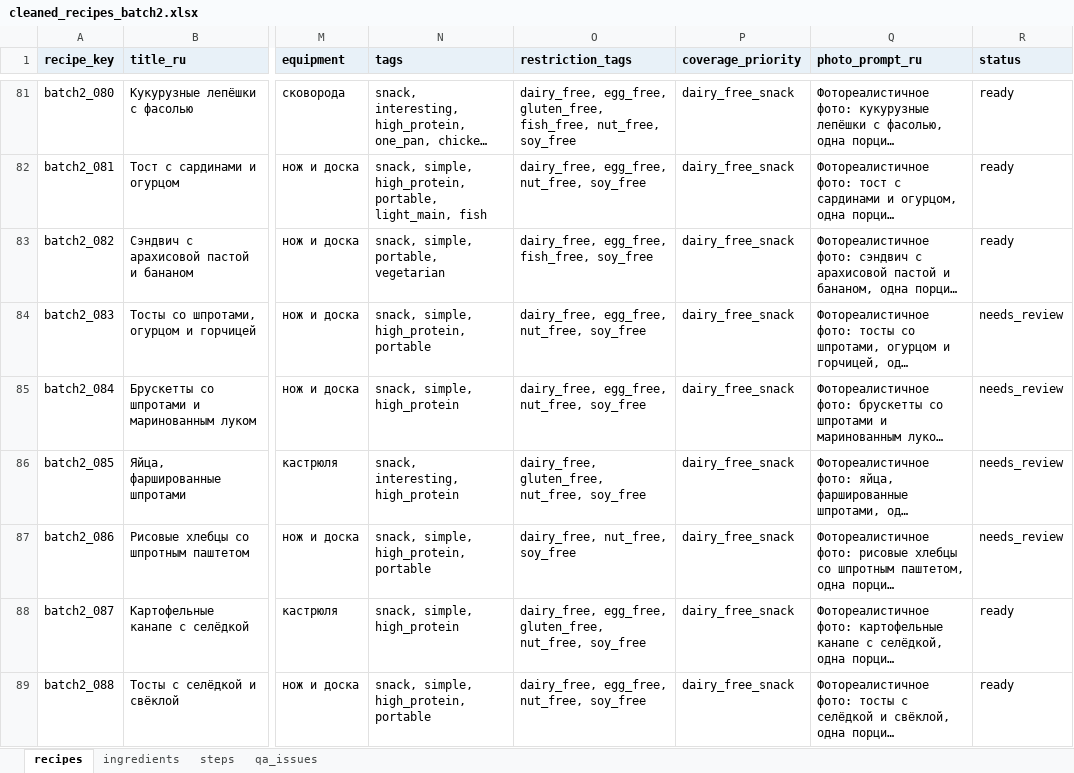
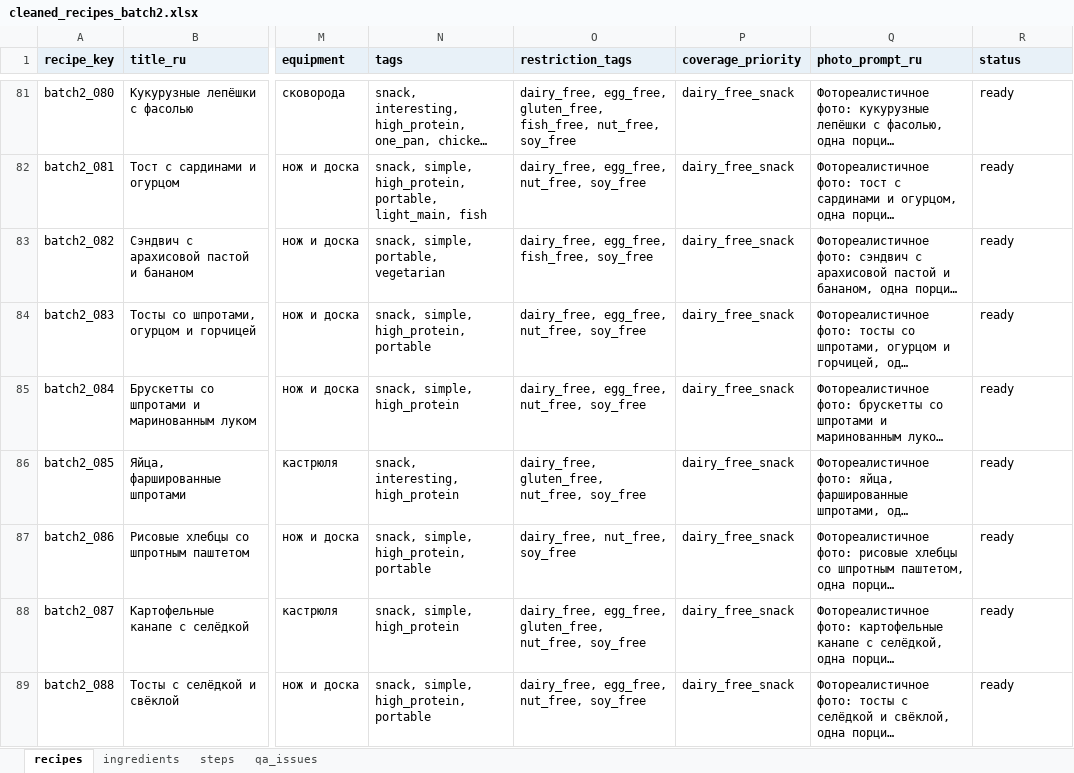
Before and after one commit to nikapivovarova-web/diet-bot, an Excel workbook: tmp/recipe_intake_batch2/cleaned_recipes_batch2.xlsx, sheet recipes, drawn as a sheet; only a part is shown, gaps mark what is left out; long unchanged cells end in …; values as stored, in another font and other column widths than the file's, no borders; the diff names each change by its address in the sheet, - before the commit and + after, or states it on an @@ line.

```diff
--- a/tmp/recipe_intake_batch2/cleaned_recipes_batch2.xlsx (sheet recipes)
+++ b/tmp/recipe_intake_batch2/cleaned_recipes_batch2.xlsx (sheet recipes)
-R84:R87 (status): needs_review
+R84:R87 (status): ready
```
Also changed, not shown: sheet qa_issues, sheet ingredients, 5 other files.
